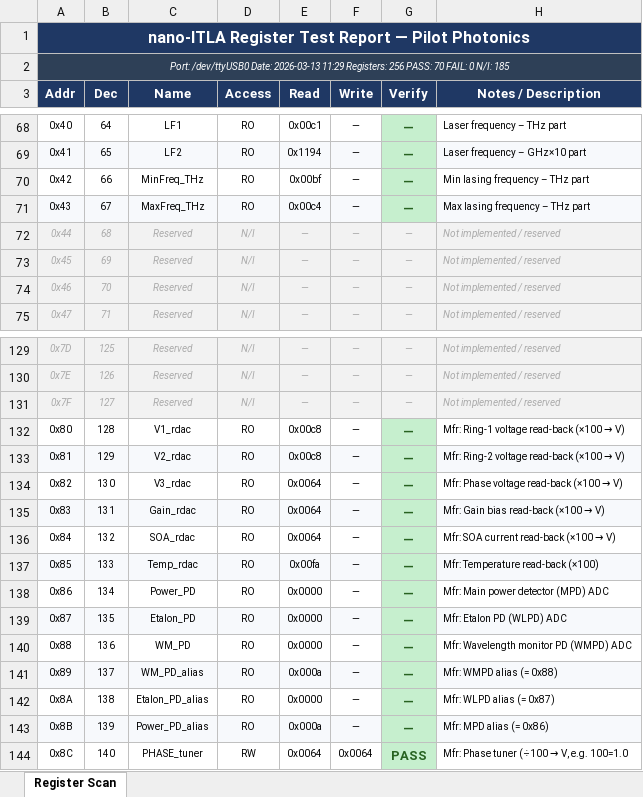
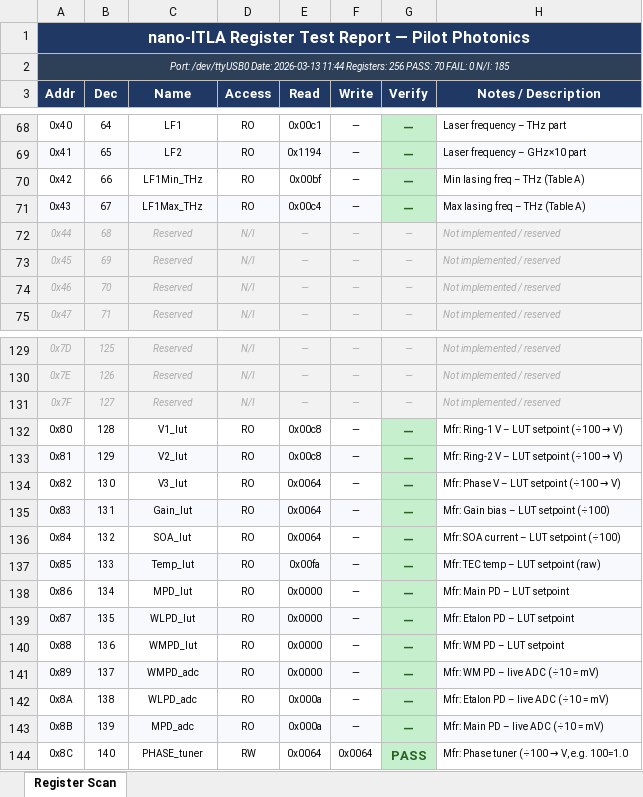
Before and after one commit to rishi1700/pilot, an Excel workbook: register_scan_20260313.xlsx, sheet Register Scan, drawn as a sheet; only a part is shown, gaps mark what is left out; values as stored, in another font and other column widths than the file's, no borders; the diff covers the shown part only; the diff names each change by its address in the sheet, - before the commit and + after, or states it on an @@ line.

Commit message:
added register_scan_20260313.xlsx

```diff
--- a/register_scan_20260313.xlsx (sheet Register Scan)
+++ b/register_scan_20260313.xlsx (sheet Register Scan)
-A2 (Addr): …Date: 2026-03-13 11:29 Registers: 256…
+A2 (Addr): …Date: 2026-03-13 11:44 Registers: 256…
-C70 (Name): MinFreq_THz
+C70 (Name): LF1Min_THz
-H70 (Notes / Description): Min lasing frequency – THz part
+H70 (Notes / Description): Min lasing freq – THz (Table A)
-C71 (Name): MaxFreq_THz
+C71 (Name): LF1Max_THz
-H71 (Notes / Description): Max lasing frequency – THz part
+H71 (Notes / Description): Max lasing freq – THz (Table A)
-C132 (Name): V1_rdac
+C132 (Name): V1_lut
@@ H132 (Notes / Description): Mfr: Ring-1 voltage read-back (×100 → V) → Mfr: Ring-1 V – LUT setpoint (÷100 → V) @@
-C133 (Name): V2_rdac
+C133 (Name): V2_lut
@@ H133 (Notes / Description): Mfr: Ring-2 voltage read-back (×100 → V) → Mfr: Ring-2 V – LUT setpoint (÷100 → V) @@
-C134 (Name): V3_rdac
+C134 (Name): V3_lut
@@ H134 (Notes / Description): Mfr: Phase voltage read-back (×100 → V) → Mfr: Phase V – LUT setpoint (÷100 → V) @@
-C135 (Name): Gain_rdac
+C135 (Name): Gain_lut
@@ H135 (Notes / Description): Mfr: Gain bias read-back (×100 → V) → Mfr: Gain bias – LUT setpoint (÷100) @@
-C136 (Name): SOA_rdac
+C136 (Name): SOA_lut
@@ H136 (Notes / Description): Mfr: SOA current read-back (×100 → V) → Mfr: SOA current – LUT setpoint (÷100) @@
-C137 (Name): Temp_rdac
+C137 (Name): Temp_lut
-H137 (Notes / Description): Mfr: Temperature read-back (×100)
+H137 (Notes / Description): Mfr: TEC temp – LUT setpoint (raw)
-C138 (Name): Power_PD
+C138 (Name): MPD_lut
-H138 (Notes / Description): Mfr: Main power detector (MPD) ADC
+H138 (Notes / Description): Mfr: Main PD – LUT setpoint
-C139 (Name): Etalon_PD
+C139 (Name): WLPD_lut
-H139 (Notes / Description): Mfr: Etalon PD (WLPD) ADC
+H139 (Notes / Description): Mfr: Etalon PD – LUT setpoint
-C140 (Name): WM_PD
+C140 (Name): WMPD_lut
-H140 (Notes / Description): Mfr: Wavelength monitor PD (WMPD) ADC
+H140 (Notes / Description): Mfr: WM PD – LUT setpoint
-C141 (Name): WM_PD_alias
+C141 (Name): WMPD_adc
-E141 (Read): 0x000a
+E141 (Read): 0x0000
-H141 (Notes / Description): Mfr: WMPD alias (= 0x88)
+H141 (Notes / Description): Mfr: WM PD – live ADC (÷10 = mV)
-C142 (Name): Etalon_PD_alias
+C142 (Name): WLPD_adc
-E142 (Read): 0x0000
+E142 (Read): 0x000a
-H142 (Notes / Description): Mfr: WLPD alias (= 0x87)
+H142 (Notes / Description): Mfr: Etalon PD – live ADC (÷10 = mV)
-C143 (Name): Power_PD_alias
+C143 (Name): MPD_adc
-H143 (Notes / Description): Mfr: MPD alias (= 0x86)
+H143 (Notes / Description): Mfr: Main PD – live ADC (÷10 = mV)
```
Also changed, not shown: 13 edited cells elsewhere in this sheet.
